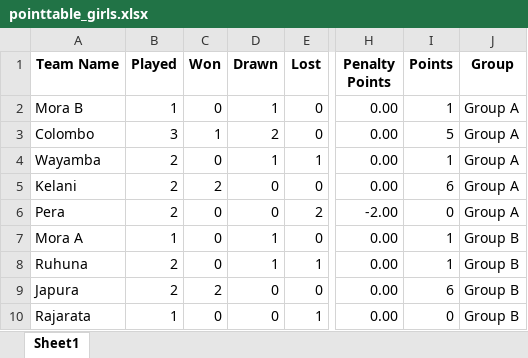
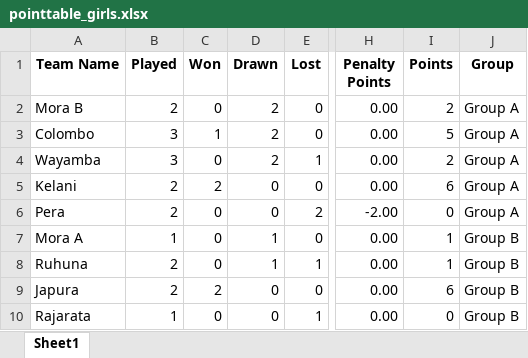
Before and after one commit to NipunSGeeTH/mora9s-hockey-tournament, an Excel workbook: pointtable_girls.xlsx, sheet Sheet1, drawn as a sheet; only a part is shown, gaps mark what is left out; values as stored, in another font and other column widths than the file's, no borders; the diff names each change by its address in the sheet, - before the commit and + after, or states it on an @@ line.

```diff
--- a/pointtable_girls.xlsx (sheet Sheet1)
+++ b/pointtable_girls.xlsx (sheet Sheet1)
-B2 (Played): 1
+B2 (Played): 2
-D2 (Drawn): 1
+D2 (Drawn): 2
-I2 (Points): 1
+I2 (Points): 2
-B4 (Played): 2
+B4 (Played): 3
-D4 (Drawn): 1
+D4 (Drawn): 2
-I4 (Points): 1
+I4 (Points): 2
```
Also changed, not shown: history_girls.xlsx.
